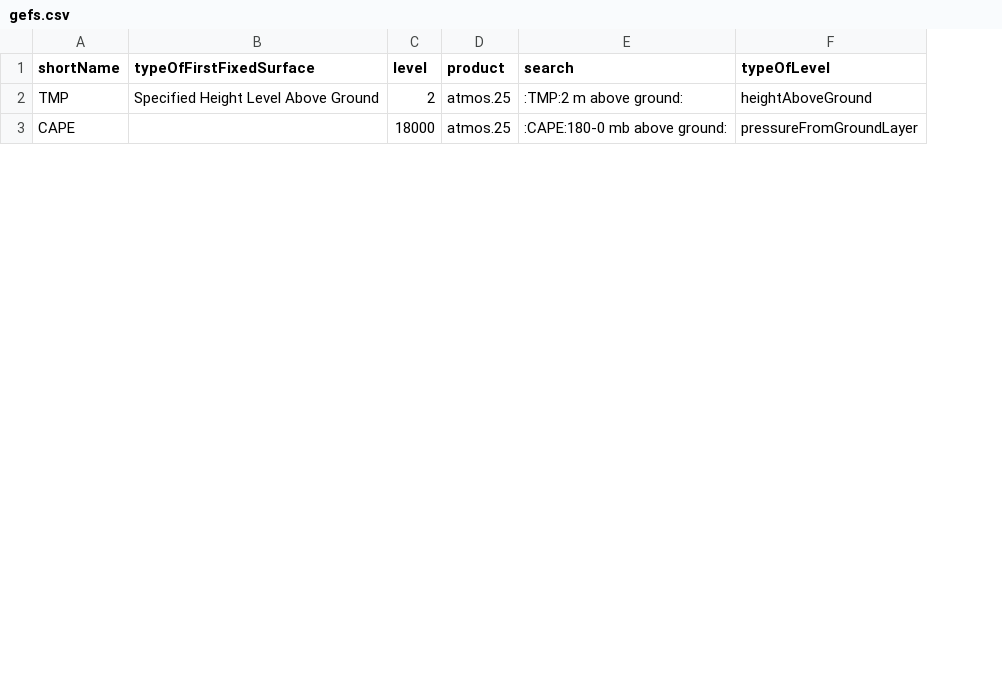
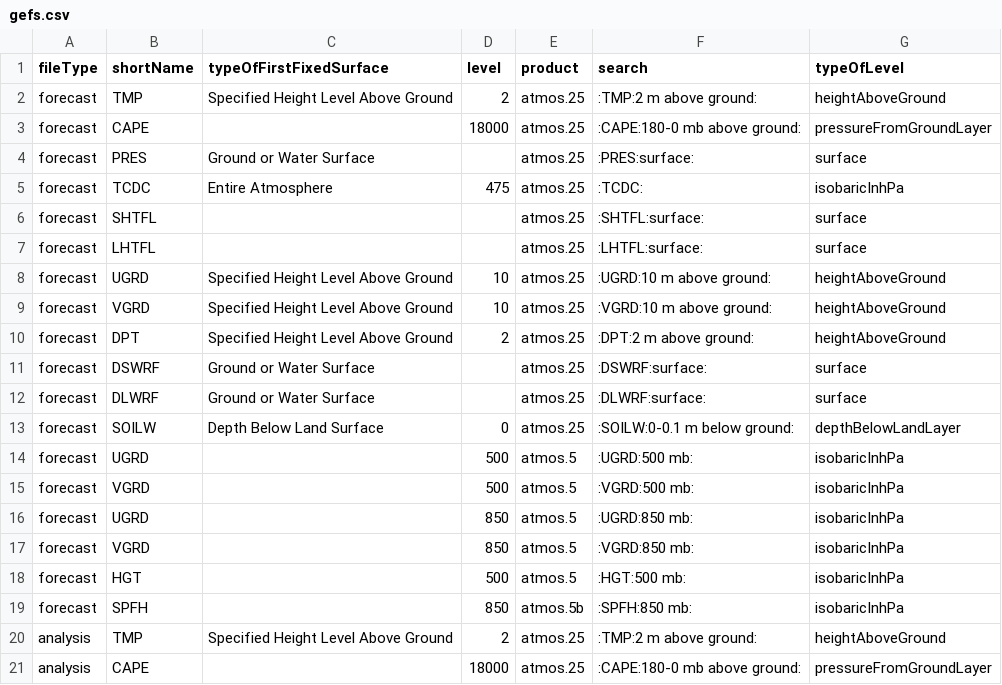
Before and after one commit to wmay/coned_load_forecasting, a CSV file: config/gefs.csv, drawn as a sheet; only a part is shown; the diff names each change by its address in the sheet, - before the commit and + after, or states it on an @@ line.

```diff
--- a/config/gefs.csv
+++ b/config/gefs.csv
+column A (fileType), rows 20-21: analysis | analysis
+row 2: forecast | TMP | Specified Height Level Above Ground | 2 | atmos.25 | :TMP:2 m above ground: | heightAboveGround
+row 3: forecast | CAPE |  | 18000 | atmos.25 | :CAPE:180-0 mb above ground: | pressureFromGroundLayer
+row 4: forecast | PRES | Ground or Water Surface |  | atmos.25 | :PRES:surface: | surface
+row 5: forecast | TCDC | Entire Atmosphere | 475 | atmos.25 | :TCDC: | isobaricInhPa
+row 6: forecast | SHTFL |  |  | atmos.25 | :SHTFL:surface: | surface
+row 7: forecast | LHTFL |  |  | atmos.25 | :LHTFL:surface: | surface
+row 8: forecast | UGRD | Specified Height Level Above Ground | 10 | atmos.25 | :UGRD:10 m above ground: | heightAboveGround
+row 9: forecast | VGRD | Specified Height Level Above Ground | 10 | atmos.25 | :VGRD:10 m above ground: | heightAboveGround
+row 10: forecast | DPT | Specified Height Level Above Ground | 2 | atmos.25 | :DPT:2 m above ground: | heightAboveGround
+row 11: forecast | DSWRF | Ground or Water Surface |  | atmos.25 | :DSWRF:surface: | surface
+row 12: forecast | DLWRF | Ground or Water Surface |  | atmos.25 | :DLWRF:surface: | surface
+row 13: forecast | SOILW | Depth Below Land Surface | 0 | atmos.25 | :SOILW:0-0.1 m below ground: | depthBelowLandLayer
+row 14: forecast | UGRD |  | 500 | atmos.5 | :UGRD:500 mb: | isobaricInhPa
+row 15: forecast | VGRD |  | 500 | atmos.5 | :VGRD:500 mb: | isobaricInhPa
+row 16: forecast | UGRD |  | 850 | atmos.5 | :UGRD:850 mb: | isobaricInhPa
+row 17: forecast | VGRD |  | 850 | atmos.5 | :VGRD:850 mb: | isobaricInhPa
+row 18: forecast | HGT |  | 500 | atmos.5 | :HGT:500 mb: | isobaricInhPa
+row 19: forecast | SPFH |  | 850 | atmos.5b | :SPFH:850 mb: | isobaricInhPa
```
Also changed, not shown: 3 other files.
